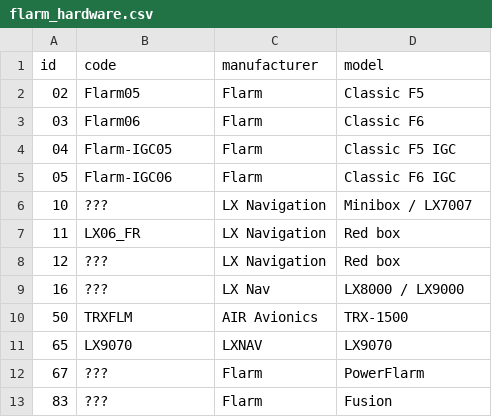
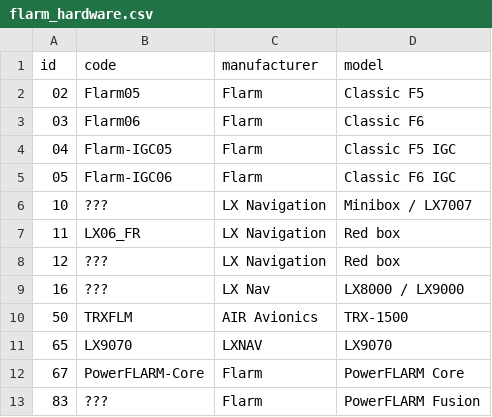
Before and after one commit to Meisterschueler/ogn-monitoring, a CSV file: ressources/flarm_hardware.csv, drawn as a sheet.

Commit message:
Added DEVTYPE to PowerFLARM-Core

```diff
--- a/ressources/flarm_hardware.csv
+++ b/ressources/flarm_hardware.csv
@@ -11,3 +11,3 @@ id,code,manufacturer,model
 65,LX9070,"LXNAV","LX9070"
-67,???,"Flarm","PowerFlarm"
-83,???,"Flarm","Fusion"
+67,PowerFLARM-Core,"Flarm","PowerFLARM Core"
+83,???,"Flarm","PowerFLARM Fusion"
```
